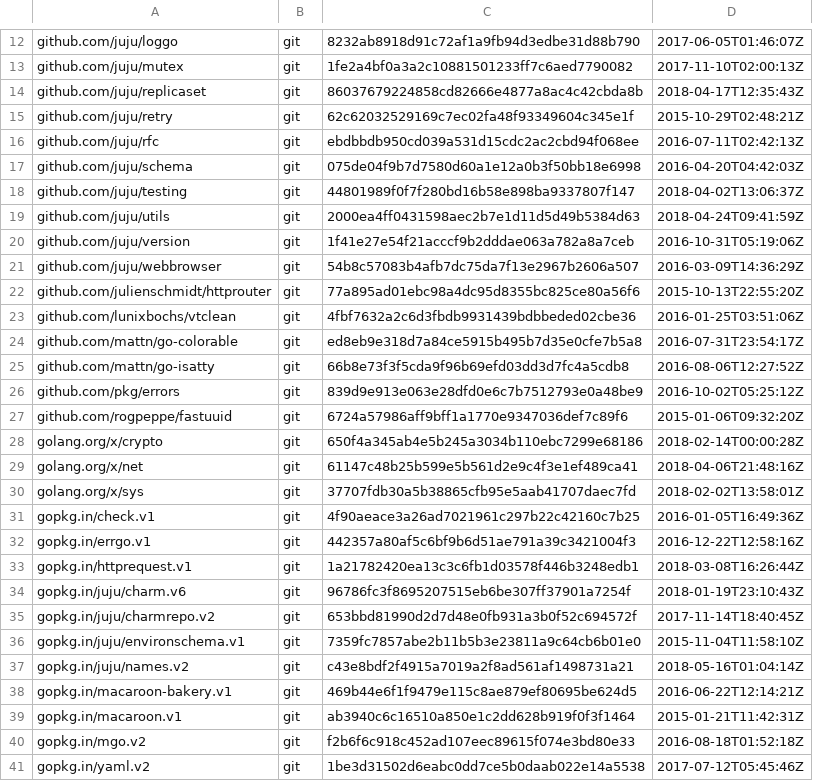
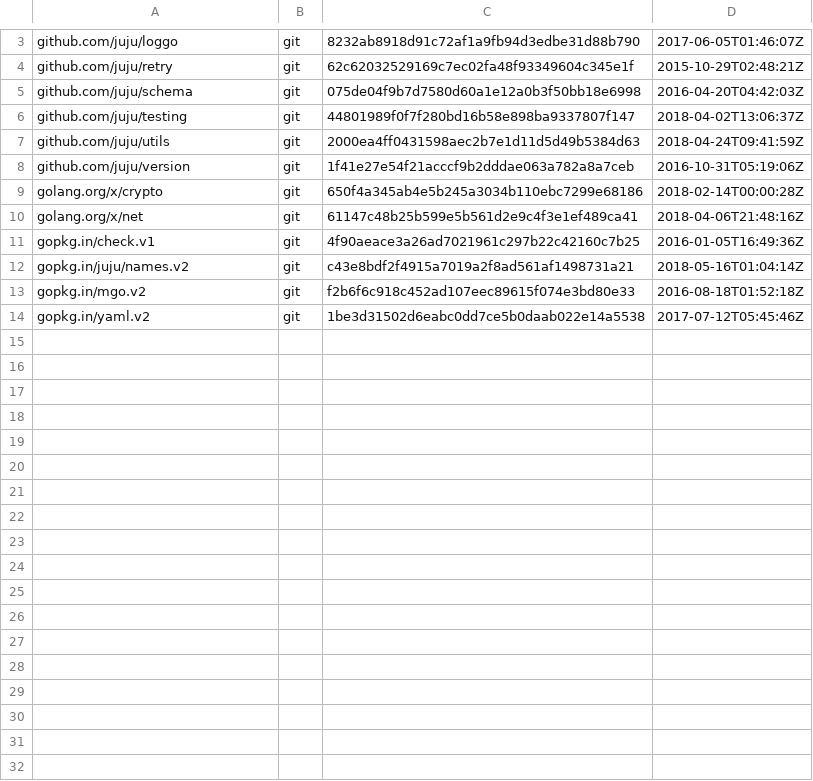
Before and after one commit to juju/description, a TSV file: dependencies.tsv, drawn as a sheet; only a part is shown, gaps mark what is left out; the diff covers the shown part only; the diff names each change by its address in the sheet, - before the commit and + after, or states it on an @@ line.

Commit message:
Don't bring in juju for the base suite, use the isolation suite.

```diff
--- a/dependencies.tsv
+++ b/dependencies.tsv
-row 13: github.com/juju/mutex | git | 1fe2a4bf0a3a2c10881501233ff7c6aed7790082 | 2017-11-10T02:00:13Z
-row 14: github.com/juju/replicaset | git | 86037679224858cd82666e4877a8ac4c42cbda8b | 2018-04-17T12:35:43Z
-row 16: github.com/juju/rfc | git | ebdbbdb950cd039a531d15cdc2ac2cbd94f068ee | 2016-07-11T02:42:13Z
-row 21: github.com/juju/webbrowser | git | 54b8c57083b4afb7dc75da7f13e2967b2606a507 | 2016-03-09T14:36:29Z
-row 22: github.com/julienschmidt/httprouter | git | 77a895ad01ebc98a4dc95d8355bc825ce80a56f6 | 2015-10-13T22:55:20Z
-row 23: github.com/lunixbochs/vtclean | git | 4fbf7632a2c6d3fbdb9931439bdbbeded02cbe36 | 2016-01-25T03:51:06Z
-row 24: github.com/mattn/go-colorable | git | ed8eb9e318d7a84ce5915b495b7d35e0cfe7b5a8 | 2016-07-31T23:54:17Z
-row 25: github.com/mattn/go-isatty | git | 66b8e73f3f5cda9f96b69efd03dd3d7fc4a5cdb8 | 2016-08-06T12:27:52Z
-row 26: github.com/pkg/errors | git | 839d9e913e063e28dfd0e6c7b7512793e0a48be9 | 2016-10-02T05:25:12Z
-row 27: github.com/rogpeppe/fastuuid | git | 6724a57986aff9bff1a1770e9347036def7c89f6 | 2015-01-06T09:32:20Z
-row 30: golang.org/x/sys | git | 37707fdb30a5b38865cfb95e5aab41707daec7fd | 2018-02-02T13:58:01Z
-row 32: gopkg.in/errgo.v1 | git | 442357a80af5c6bf9b6d51ae791a39c3421004f3 | 2016-12-22T12:58:16Z
-row 33: gopkg.in/httprequest.v1 | git | 1a21782420ea13c3c6fb1d03578f446b3248edb1 | 2018-03-08T16:26:44Z
-row 34: gopkg.in/juju/charm.v6 | git | 96786fc3f8695207515eb6be307ff37901a7254f | 2018-01-19T23:10:43Z
-row 35: gopkg.in/juju/charmrepo.v2 | git | 653bbd81990d2d7d48e0fb931a3b0f52c694572f | 2017-11-14T18:40:45Z
-row 36: gopkg.in/juju/environschema.v1 | git | 7359fc7857abe2b11b5b3e23811a9c64cb6b01e0 | 2015-11-04T11:58:10Z
-row 38: gopkg.in/macaroon-bakery.v1 | git | 469b44e6f1f9479e115c8ae879ef80695be624d5 | 2016-06-22T12:14:21Z
-row 39: gopkg.in/macaroon.v1 | git | ab3940c6c16510a850e1c2dd628b919f0f3f1464 | 2015-01-21T11:42:31Z
```
Also changed, not shown: 9 removed rows elsewhere in this file, 3 other files.
